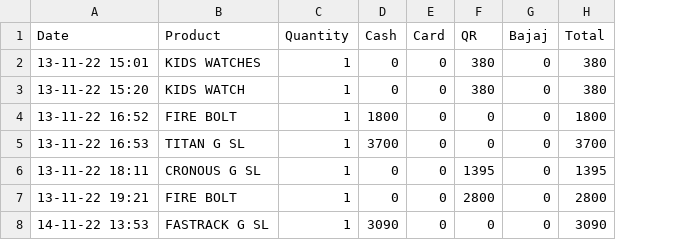
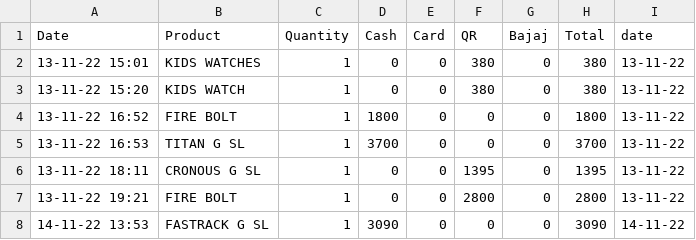
Before and after one commit to harishindl/sales_test, a CSV file: data.csv, drawn as a sheet; the diff names each change by its address in the sheet, - before the commit and + after, or states it on an @@ line.

Commit message:
committing files

```diff
--- a/data.csv
+++ b/data.csv
+column I (date), rows 2-8: 13-11-22 | 13-11-22 | 13-11-22 | 13-11-22 | 13-11-22 | 13-11-22 | 14-11-22
```
